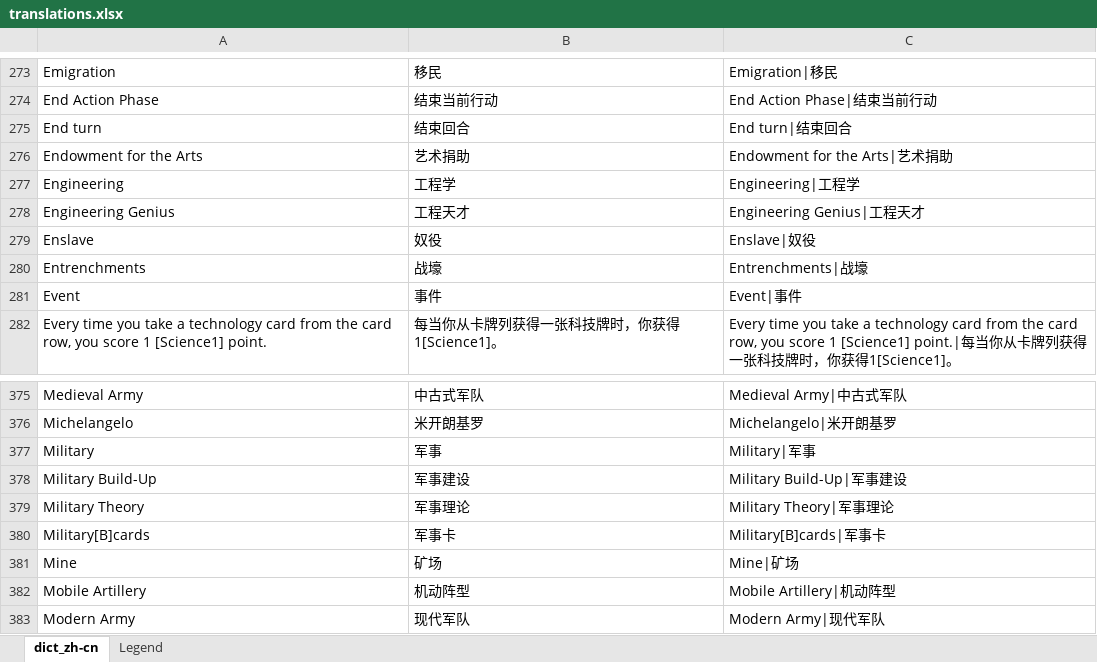
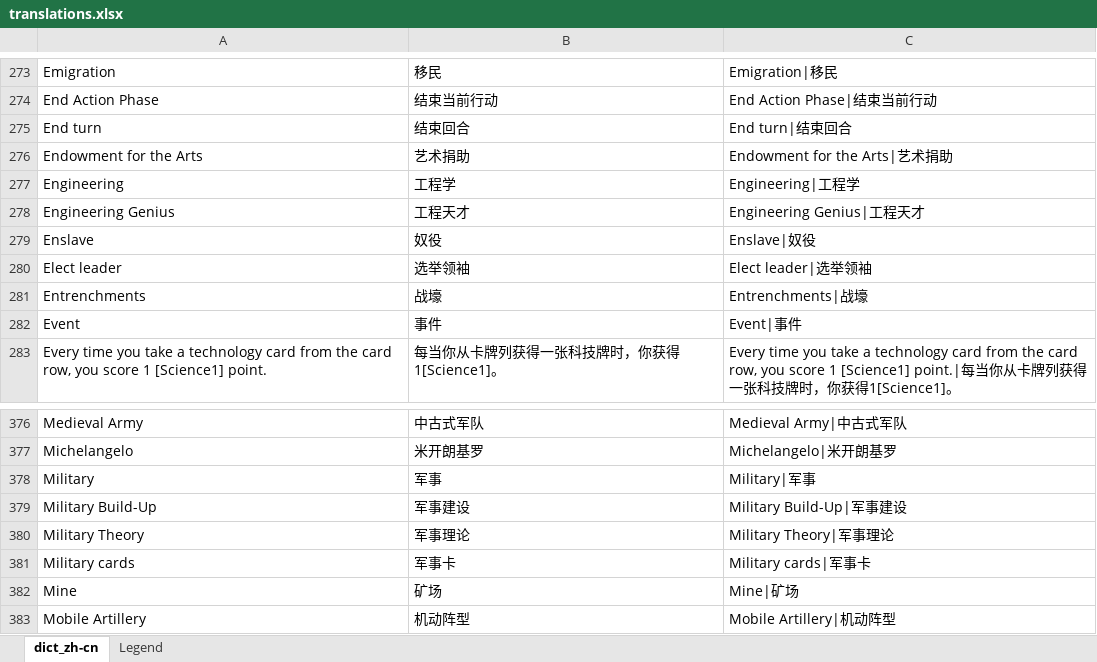
Before and after one commit to hsyhhssyy/BGOExtension, an Excel workbook: ExtensionFiles/translations.xlsx, sheet dict_zh-cn, drawn as a sheet; only a part is shown, gaps mark what is left out; the shorter side is filled out with more unchanged rows; values as stored, in another font and other column widths than the file's, no borders; table styles not drawn; addresses are those after the commit; the diff names each change by its address in the sheet, - before the commit and + after, or states it on an @@ line.

Commit message:
Fixed a lot of translation bug, added auto update

```diff
--- a/ExtensionFiles/translations.xlsx (sheet dict_zh-cn)
+++ b/ExtensionFiles/translations.xlsx (sheet dict_zh-cn)
+row 280: Elect leader | 选举领袖 | Elect leader|选举领袖
-A381: Military[B]cards
+A381: Military cards
-C381: Military[B]cards|军事卡
+C381: Military cards|军事卡
```
Also changed, not shown: formulas that keep their value, 6 other files.
